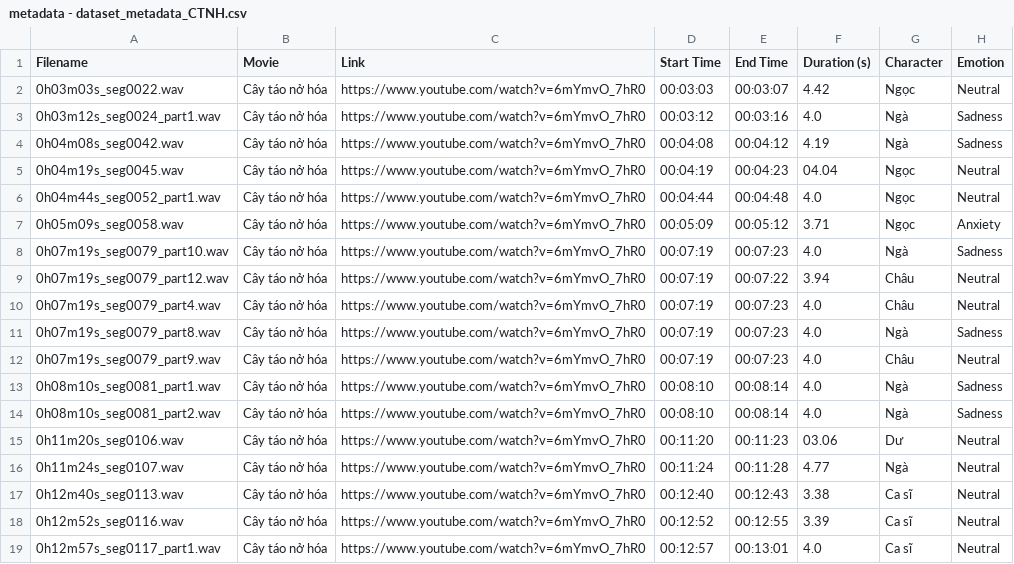
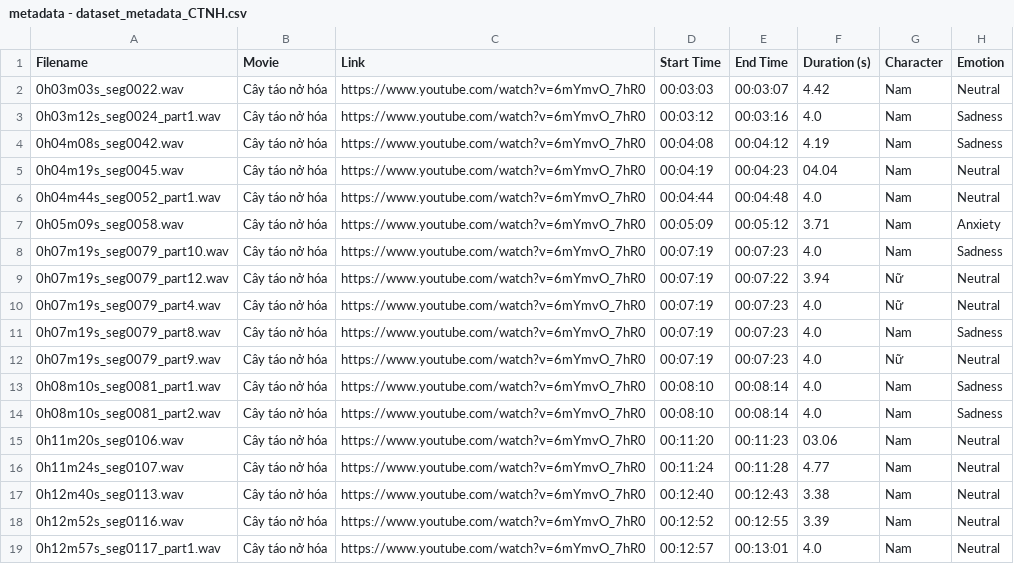
Before and after one commit to gnaiG19804/DATN, a CSV file: DataLabel/metadata - dataset_metadata_CTNH.csv, drawn as a sheet.

```diff
--- a/DataLabel/metadata - dataset_metadata_CTNH.csv
+++ b/DataLabel/metadata - dataset_metadata_CTNH.csv
@@ -1,19 +1,19 @@
 Filename,Movie,Link,Start Time,End Time,Duration (s),Character,Emotion
-0h03m03s_seg0022.wav,Cây táo nở hóa,https://www.youtube.com/watch?v=6mYmvO_7hR0,00:03:03,00:03:07,4.42,Ngọc,Neutral
-0h03m12s_seg0024_part1.wav,Cây táo nở hóa,https://www.youtube.com/watch?v=6mYmvO_7hR0,00:03:12,00:03:16,4.0,Ngà,Sadness
-0h04m08s_seg0042.wav,Cây táo nở hóa,https://www.youtube.com/watch?v=6mYmvO_7hR0,00:04:08,00:04:12,4.19,Ngà,Sadness
-0h04m19s_seg0045.wav,Cây táo nở hóa,https://www.youtube.com/watch?v=6mYmvO_7hR0,00:04:19,00:04:23,04.04,Ngọc,Neutral
-0h04m44s_seg0052_part1.wav,Cây táo nở hóa,https://www.youtube.com/watch?v=6mYmvO_7hR0,00:04:44,00:04:48,4.0,Ngọc,Neutral
-0h05m09s_seg0058.wav,Cây táo nở hóa,https://www.youtube.com/watch?v=6mYmvO_7hR0,00:05:09,00:05:12,3.71,Ngọc,Anxiety
-0h07m19s_seg0079_part10.wav,Cây táo nở hóa,https://www.youtube.com/watch?v=6mYmvO_7hR0,00:07:19,00:07:23,4.0,Ngà,Sadness
-0h07m19s_seg0079_part12.wav,Cây táo nở hóa,https://www.youtube.com/watch?v=6mYmvO_7hR0,00:07:19,00:07:22,3.94,Châu,Neutral
-0h07m19s_seg0079_part4.wav,Cây táo nở hóa,https://www.youtube.com/watch?v=6mYmvO_7hR0,00:07:19,00:07:23,4.0,Châu,Neutral
-0h07m19s_seg0079_part8.wav,Cây táo nở hóa,https://www.youtube.com/watch?v=6mYmvO_7hR0,00:07:19,00:07:23,4.0,Ngà,Sadness
-0h07m19s_seg0079_part9.wav,Cây táo nở hóa,https://www.youtube.com/watch?v=6mYmvO_7hR0,00:07:19,00:07:23,4.0,Châu,Neutral
-0h08m10s_seg0081_part1.wav,Cây táo nở hóa,https://www.youtube.com/watch?v=6mYmvO_7hR0,00:08:10,00:08:14,4.0,Ngà,Sadness
-0h08m10s_seg0081_part2.wav,Cây táo nở hóa,https://www.youtube.com/watch?v=6mYmvO_7hR0,00:08:10,00:08:14,4.0,Ngà,Sadness
-0h11m20s_seg0106.wav,Cây táo nở hóa,https://www.youtube.com/watch?v=6mYmvO_7hR0,00:11:20,00:11:23,03.06,Dư,Neutral
-0h11m24s_seg0107.wav,Cây táo nở hóa,https://www.youtube.com/watch?v=6mYmvO_7hR0,00:11:24,00:11:28,4.77,Ngà,Neutral
-0h12m40s_seg0113.wav,Cây táo nở hóa,https://www.youtube.com/watch?v=6mYmvO_7hR0,00:12:40,00:12:43,3.38,Ca sĩ,Neutral
-0h12m52s_seg0116.wav,Cây táo nở hóa,https://www.youtube.com/watch?v=6mYmvO_7hR0,00:12:52,00:12:55,3.39,Ca sĩ,Neutral
-0h12m57s_seg0117_part1.wav,Cây táo nở hóa,https://www.youtube.com/watch?v=6mYmvO_7hR0,00:12:57,00:13:01,4.0,Ca sĩ,Neutral
+0h03m03s_seg0022.wav,Cây táo nở hóa,https://www.youtube.com/watch?v=6mYmvO_7hR0,00:03:03,00:03:07,4.42,Nam,Neutral
+0h03m12s_seg0024_part1.wav,Cây táo nở hóa,https://www.youtube.com/watch?v=6mYmvO_7hR0,00:03:12,00:03:16,4.0,Nam,Sadness
+0h04m08s_seg0042.wav,Cây táo nở hóa,https://www.youtube.com/watch?v=6mYmvO_7hR0,00:04:08,00:04:12,4.19,Nam,Sadness
+0h04m19s_seg0045.wav,Cây táo nở hóa,https://www.youtube.com/watch?v=6mYmvO_7hR0,00:04:19,00:04:23,04.04,Nam,Neutral
+0h04m44s_seg0052_part1.wav,Cây táo nở hóa,https://www.youtube.com/watch?v=6mYmvO_7hR0,00:04:44,00:04:48,4.0,Nam,Neutral
+0h05m09s_seg0058.wav,Cây táo nở hóa,https://www.youtube.com/watch?v=6mYmvO_7hR0,00:05:09,00:05:12,3.71,Nam,Anxiety
+0h07m19s_seg0079_part10.wav,Cây táo nở hóa,https://www.youtube.com/watch?v=6mYmvO_7hR0,00:07:19,00:07:23,4.0,Nam,Sadness
+0h07m19s_seg0079_part12.wav,Cây táo nở hóa,https://www.youtube.com/watch?v=6mYmvO_7hR0,00:07:19,00:07:22,3.94,Nữ,Neutral
+0h07m19s_seg0079_part4.wav,Cây táo nở hóa,https://www.youtube.com/watch?v=6mYmvO_7hR0,00:07:19,00:07:23,4.0,Nữ,Neutral
+0h07m19s_seg0079_part8.wav,Cây táo nở hóa,https://www.youtube.com/watch?v=6mYmvO_7hR0,00:07:19,00:07:23,4.0,Nam,Sadness
+0h07m19s_seg0079_part9.wav,Cây táo nở hóa,https://www.youtube.com/watch?v=6mYmvO_7hR0,00:07:19,00:07:23,4.0,Nữ,Neutral
+0h08m10s_seg0081_part1.wav,Cây táo nở hóa,https://www.youtube.com/watch?v=6mYmvO_7hR0,00:08:10,00:08:14,4.0,Nam,Sadness
+0h08m10s_seg0081_part2.wav,Cây táo nở hóa,https://www.youtube.com/watch?v=6mYmvO_7hR0,00:08:10,00:08:14,4.0,Nam,Sadness
+0h11m20s_seg0106.wav,Cây táo nở hóa,https://www.youtube.com/watch?v=6mYmvO_7hR0,00:11:20,00:11:23,03.06,Nam,Neutral
+0h11m24s_seg0107.wav,Cây táo nở hóa,https://www.youtube.com/watch?v=6mYmvO_7hR0,00:11:24,00:11:28,4.77,Nam,Neutral
+0h12m40s_seg0113.wav,Cây táo nở hóa,https://www.youtube.com/watch?v=6mYmvO_7hR0,00:12:40,00:12:43,3.38,Nam,Neutral
+0h12m52s_seg0116.wav,Cây táo nở hóa,https://www.youtube.com/watch?v=6mYmvO_7hR0,00:12:52,00:12:55,3.39,Nam,Neutral
+0h12m57s_seg0117_part1.wav,Cây táo nở hóa,https://www.youtube.com/watch?v=6mYmvO_7hR0,00:12:57,00:13:01,4.0,Nam,Neutral
```
Also changed, not shown: DataLabel/metadata - dataset_metadata_CMDAO.csv, DataLabel/metadata - dataset_metadata_GDMVBTLp2.csv, 10 other files.
